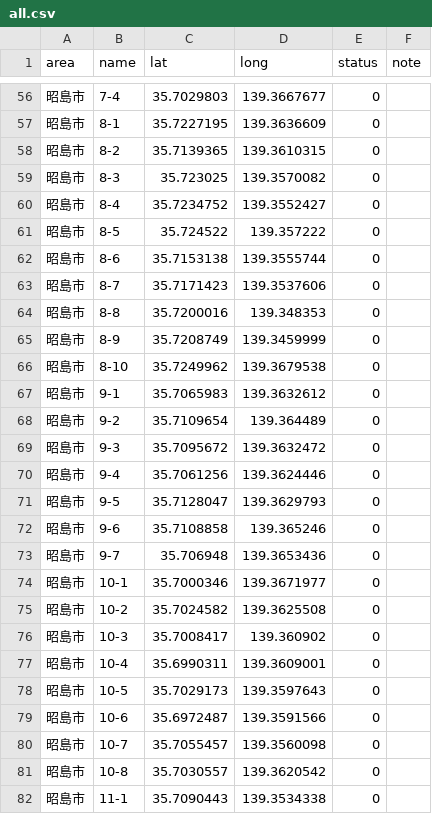
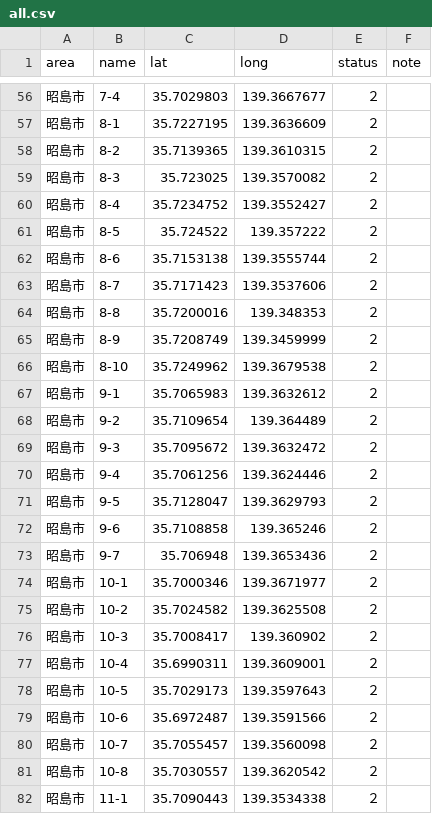
Before and after one commit to yuukiner/akishima2025, a CSV file: public/data/all.csv, drawn as a sheet; only a part is shown, gaps mark what is left out; the diff covers the shown part only.

```diff
--- a/public/data/all.csv
+++ b/public/data/all.csv
@@ -56,27 +56,27 @@ area,name,lat,long,status,note
-昭島市,7-4,35.7029803,139.3667677,0,
-昭島市,8-1,35.7227195,139.3636609,0,
-昭島市,8-2,35.7139365,139.3610315,0,
-昭島市,8-3,35.723025,139.3570082,0,
-昭島市,8-4,35.7234752,139.3552427,0,
-昭島市,8-5,35.724522,139.357222,0,
-昭島市,8-6,35.7153138,139.3555744,0,
-昭島市,8-7,35.7171423,139.3537606,0,
-昭島市,8-8,35.7200016,139.348353,0,
-昭島市,8-9,35.7208749,139.3459999,0,
-昭島市,8-10,35.7249962,139.3679538,0,
-昭島市,9-1,35.7065983,139.3632612,0,
-昭島市,9-2,35.7109654,139.364489,0,
-昭島市,9-3,35.7095672,139.3632472,0,
-昭島市,9-4,35.7061256,139.3624446,0,
-昭島市,9-5,35.7128047,139.3629793,0,
-昭島市,9-6,35.7108858,139.365246,0,
-昭島市,9-7,35.706948,139.3653436,0,
-昭島市,10-1,35.7000346,139.3671977,0,
-昭島市,10-2,35.7024582,139.3625508,0,
-昭島市,10-3,35.7008417,139.360902,0,
-昭島市,10-4,35.6990311,139.3609001,0,
-昭島市,10-5,35.7029173,139.3597643,0,
-昭島市,10-6,35.6972487,139.3591566,0,
-昭島市,10-7,35.7055457,139.3560098,0,
-昭島市,10-8,35.7030557,139.3620542,0,
-昭島市,11-1,35.7090443,139.3534338,0,
+昭島市,7-4,35.7029803,139.3667677,２,
+昭島市,8-1,35.7227195,139.3636609,２,
+昭島市,8-2,35.7139365,139.3610315,２,
+昭島市,8-3,35.723025,139.3570082,２,
+昭島市,8-4,35.7234752,139.3552427,２,
+昭島市,8-5,35.724522,139.357222,２,
+昭島市,8-6,35.7153138,139.3555744,２,
+昭島市,8-7,35.7171423,139.3537606,２,
+昭島市,8-8,35.7200016,139.348353,２,
+昭島市,8-9,35.7208749,139.3459999,２,
+昭島市,8-10,35.7249962,139.3679538,２,
+昭島市,9-1,35.7065983,139.3632612,２,
+昭島市,9-2,35.7109654,139.364489,２,
+昭島市,9-3,35.7095672,139.3632472,２,
+昭島市,9-4,35.7061256,139.3624446,２,
+昭島市,9-5,35.7128047,139.3629793,２,
+昭島市,9-6,35.7108858,139.365246,２,
+昭島市,9-7,35.706948,139.3653436,２,
+昭島市,10-1,35.7000346,139.3671977,２,
+昭島市,10-2,35.7024582,139.3625508,２,
+昭島市,10-3,35.7008417,139.360902,２,
+昭島市,10-4,35.6990311,139.3609001,２,
+昭島市,10-5,35.7029173,139.3597643,２,
+昭島市,10-6,35.6972487,139.3591566,２,
+昭島市,10-7,35.7055457,139.3560098,２,
+昭島市,10-8,35.7030557,139.3620542,２,
+昭島市,11-1,35.7090443,139.3534338,２,
```
Also changed, not shown: 120 edited cells elsewhere in this file, 6 other files.
